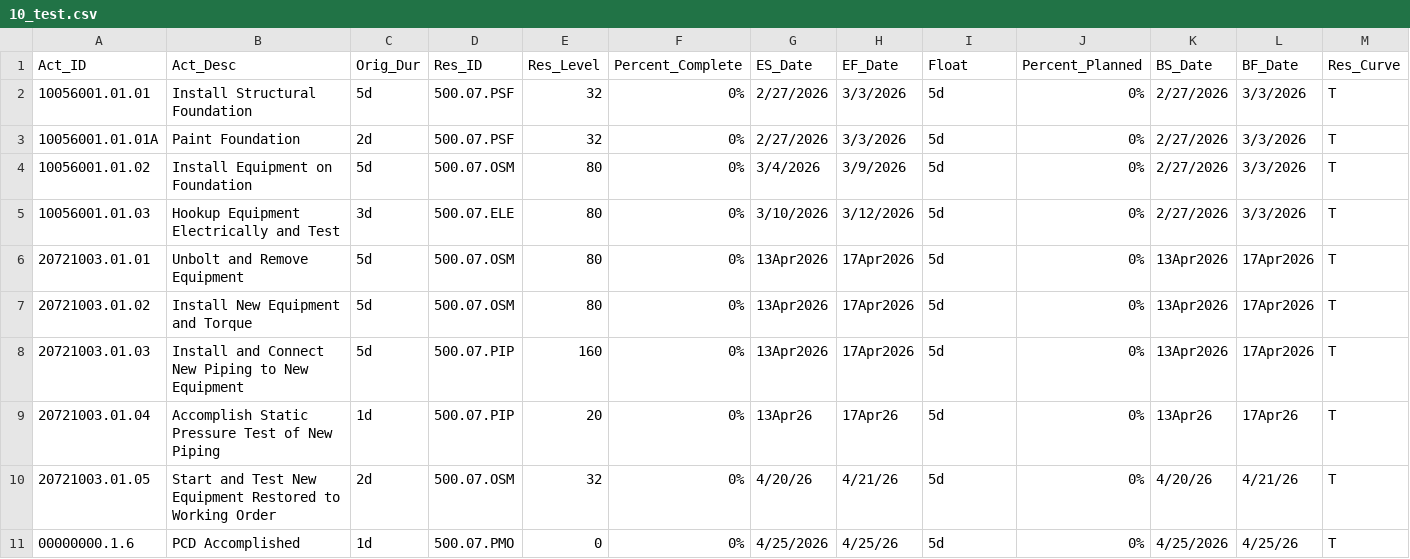
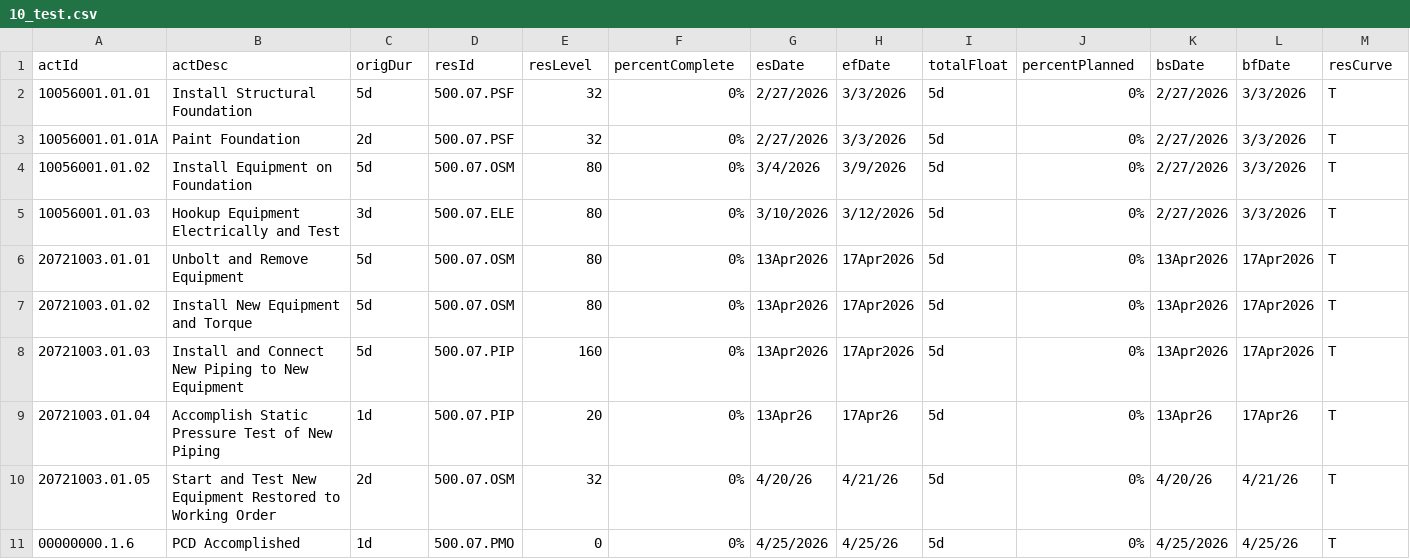
Before and after one commit to Space-Corn/electron-test-app, a CSV file: test_csv/10_test.csv, drawn as a sheet; only a part is shown; removed rows and columns are numbered as before the commit, all else as after; rows hold the shown columns only; the diff names each change by its address in the sheet, - before the commit and + after, or states it on an @@ line.

Commit message:
fixed regex in sanitizeNumber to correctly filter out certain characters. added to the scheduleRow definition. Updated processRawData to properly recognize the test date - this will be more dynamic in future updates.

```diff
--- a/test_csv/10_test.csv
+++ b/test_csv/10_test.csv
-row 1: Act_ID | Act_Desc | Orig_Dur | Res_ID | Res_Level | Percent_Complete | ES_Date | EF_Date | Float | Percent_Planned | BS_Date | BF_Date | Res_Curve
+row 1: actId | actDesc | origDur | resId | resLevel | percentComplete | esDate | efDate | totalFloat | percentPlanned | bsDate | bfDate | resCurve
```
Also changed, not shown: 6 other files.
